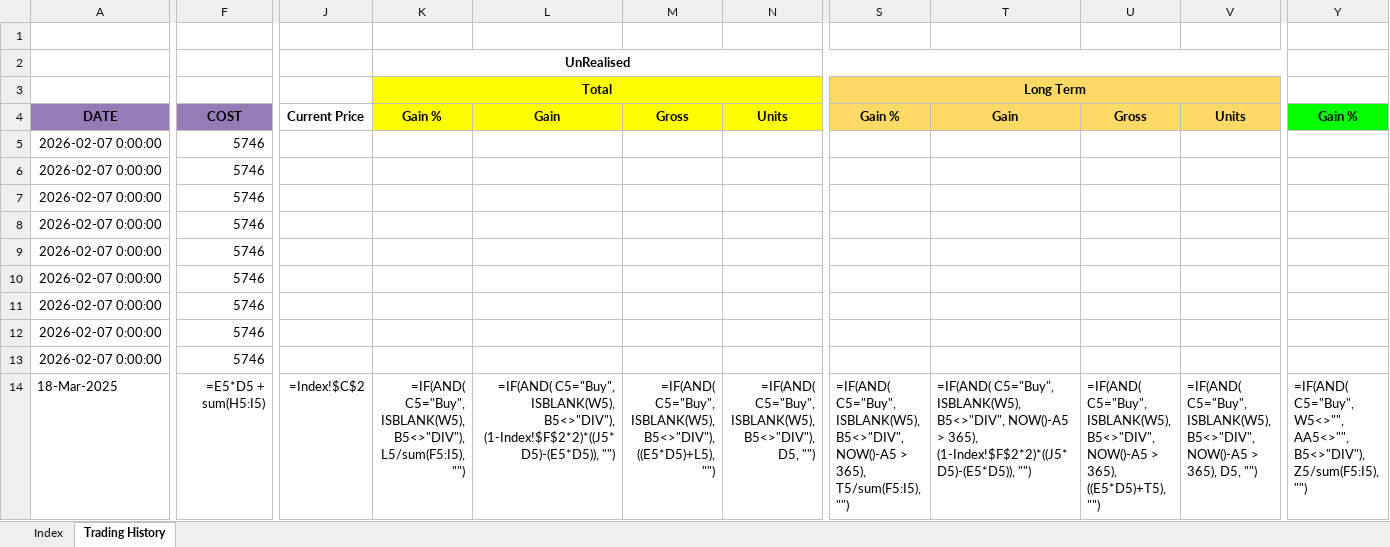
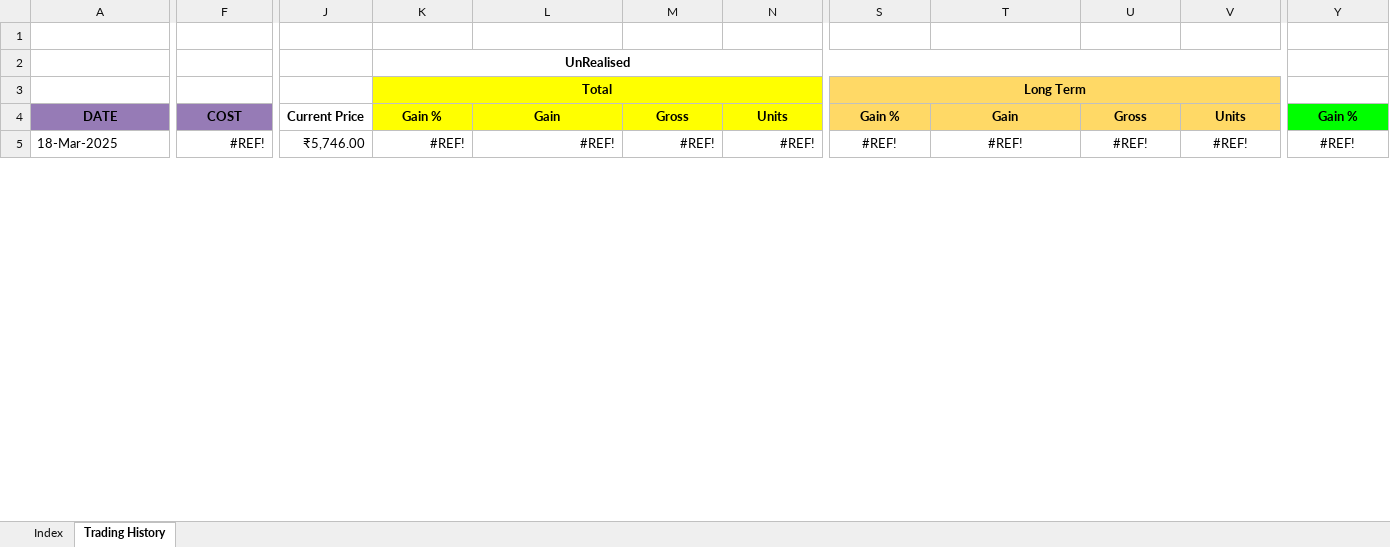
Before and after one commit to leninkumar-sv-office/pl-int, an Excel workbook: dumps/Stocks/Hero MotoCorp Ltd.xlsx, sheet Trading History, drawn as a sheet; only a part is shown, gaps mark what is left out; values as stored, in another font and other column widths than the file's, no borders; formulas without a stored value are shown as written; conditional formats not drawn; removed rows and columns are numbered as before the commit, all else as after; rows hold the shown columns only; the diff covers the shown part only; the diff names each change by its address in the sheet, - before the commit and + after, or states it on an @@ line.

```diff
--- a/dumps/Stocks/Hero MotoCorp Ltd.xlsx (sheet Trading History)
+++ b/dumps/Stocks/Hero MotoCorp Ltd.xlsx (sheet Trading History)
-row 5: 2026-02-07 0:00:00 | 5746
-row 6: 2026-02-07 0:00:00 | 5746
-row 7: 2026-02-07 0:00:00 | 5746
-row 8: 2026-02-07 0:00:00 | 5746
-row 9: 2026-02-07 0:00:00 | 5746
-row 10: 2026-02-07 0:00:00 | 5746
-row 11: 2026-02-07 0:00:00 | 5746
-row 12: 2026-02-07 0:00:00 | 5746
-row 13: 2026-02-07 0:00:00 | 5746
-F5: =E5*D5 + sum(H5:I5)
+F5: #REF!
-J5: =Index!$C$2
+J5: ₹5,746.00
-K5: =IF(AND( C5="Buy", ISBLANK(W5), B5<>"DIV"), L5/sum(F5:I5), "")
+K5: #REF!
-L5: =IF(AND( C5="Buy", ISBLANK(W5), B5<>"DIV"), (1-Index!$F$2*2)*((J5*D5)-(E5*D5)), "")
+L5: #REF!
-M5: =IF(AND( C5="Buy", ISBLANK(W5), B5<>"DIV"), ((E5*D5)+L5), "")
+M5: #REF!
-N5: =IF(AND( C5="Buy", ISBLANK(W5), B5<>"DIV"), D5, "")
+N5: #REF!
-S5: =IF(AND( C5="Buy", ISBLANK(W5), B5<>"DIV", NOW()-A5 > 365), T5/sum(F5:I5), "")
+S5: #REF!
-S5:V5 alignment: left
+S5:V5 alignment: center
-T5: =IF(AND( C5="Buy", ISBLANK(W5), B5<>"DIV", NOW()-A5 > 365), (1-Index!$F$2*2)*((J5*D5)-(E5*D5)), "")
+T5: #REF!
-U5: =IF(AND( C5="Buy", ISBLANK(W5), B5<>"DIV", NOW()-A5 > 365), ((E5*D5)+T5), "")
+U5: #REF!
-V5: =IF(AND( C5="Buy", ISBLANK(W5), B5<>"DIV", NOW()-A5 > 365), D5, "")
+V5: #REF!
-Y5: =IF(AND( C5="Buy", W5<>"", AA5<>"", B5<>"DIV"), Z5/sum(F5:I5), "")
+Y5: #REF!
-Y5 alignment: left
+Y5 alignment: center
```
Also changed, not shown: 126 edited cells and cell formats elsewhere in this sheet, sheet Index, 1 other file.
